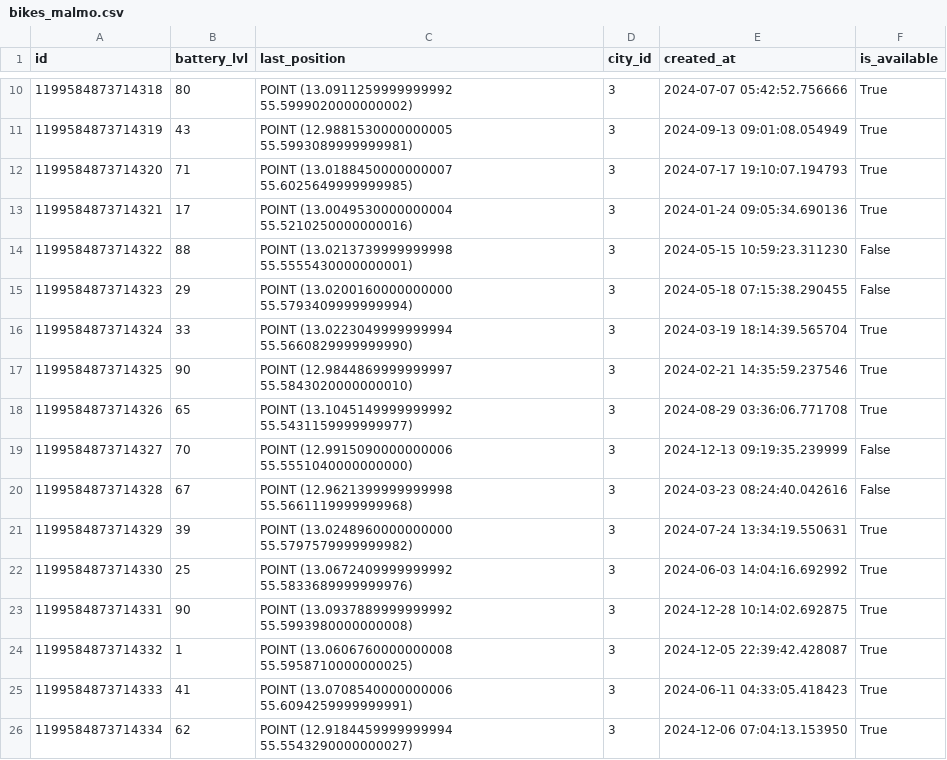
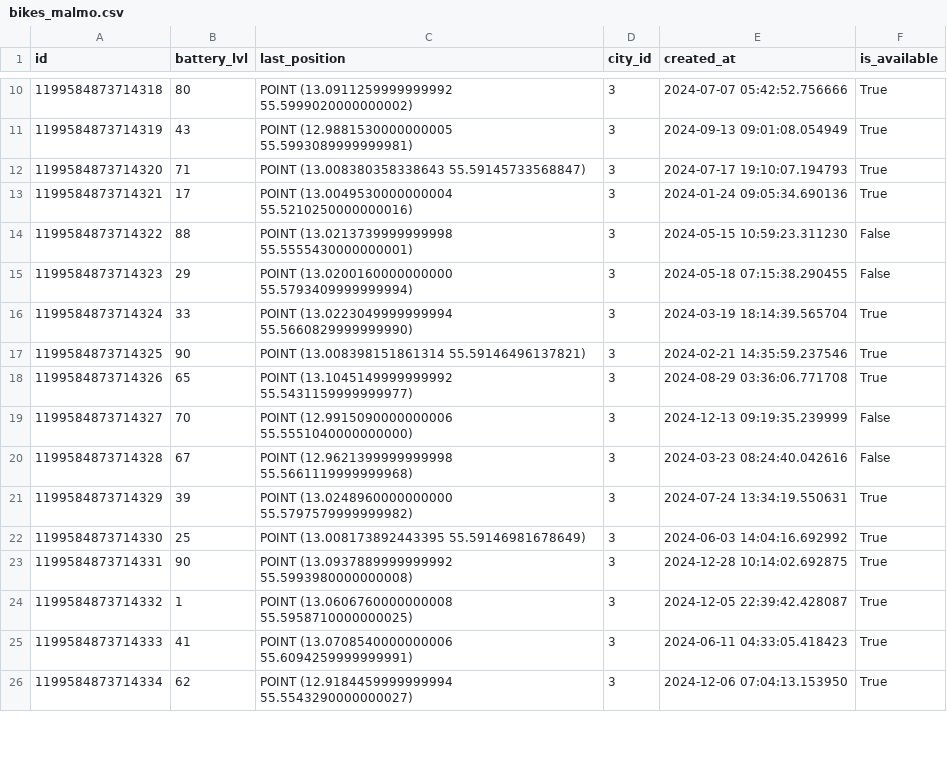
Before and after one commit to Scooty-Doo/scooty-doo-backend, a CSV file: database/mock_data/data/generated/bikes_malmo.csv, drawn as a sheet; only a part is shown, gaps mark what is left out; the diff covers the shown part only.

Commit message:
Place bikes in chargin/parking zones

```diff
--- a/database/mock_data/data/generated/bikes_malmo.csv
+++ b/database/mock_data/data/generated/bikes_malmo.csv
@@ -11,3 +11,3 @@ id,battery_lvl,last_position,city_id,created_at,is_available
 1199584873714319,43,POINT (12.9881530000000005 55.5993089999999981),3,2024-09-13 09:01:08.054949,True
-1199584873714320,71,POINT (13.0188450000000007 55.6025649999999985),3,2024-07-17 19:10:07.194793,True
+1199584873714320,71,POINT (13.008380358338643 55.59145733568847),3,2024-07-17 19:10:07.194793,True
 1199584873714321,17,POINT (13.0049530000000004 55.5210250000000016),3,2024-01-24 09:05:34.690136,True
@@ -16,3 +16,3 @@ id,battery_lvl,last_position,city_id,created_at,is_available
 1199584873714324,33,POINT (13.0223049999999994 55.5660829999999990),3,2024-03-19 18:14:39.565704,True
-1199584873714325,90,POINT (12.9844869999999997 55.5843020000000010),3,2024-02-21 14:35:59.237546,True
+1199584873714325,90,POINT (13.008398151861314 55.59146496137821),3,2024-02-21 14:35:59.237546,True
 1199584873714326,65,POINT (13.1045149999999992 55.5431159999999977),3,2024-08-29 03:36:06.771708,True
@@ -21,3 +21,3 @@ id,battery_lvl,last_position,city_id,created_at,is_available
 1199584873714329,39,POINT (13.0248960000000000 55.5797579999999982),3,2024-07-24 13:34:19.550631,True
-1199584873714330,25,POINT (13.0672409999999992 55.5833689999999976),3,2024-06-03 14:04:16.692992,True
+1199584873714330,25,POINT (13.008173892443395 55.59146981678649),3,2024-06-03 14:04:16.692992,True
 1199584873714331,90,POINT (13.0937889999999992 55.5993980000000008),3,2024-12-28 10:14:02.692875,True
```
Also changed, not shown: 97 edited cells elsewhere in this file, 1 other file.
